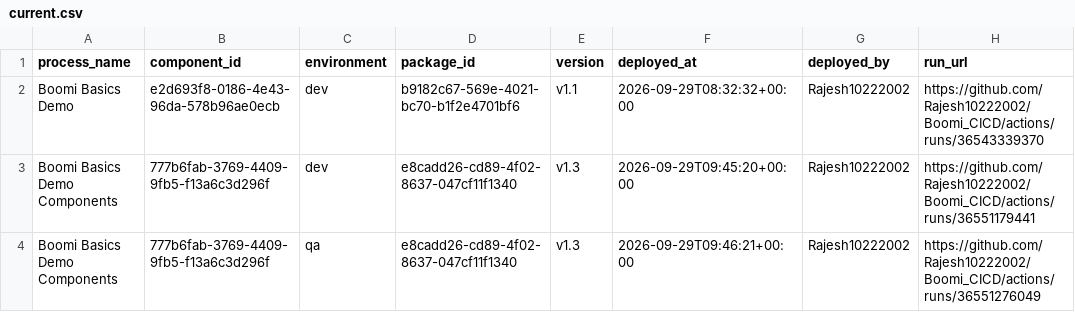
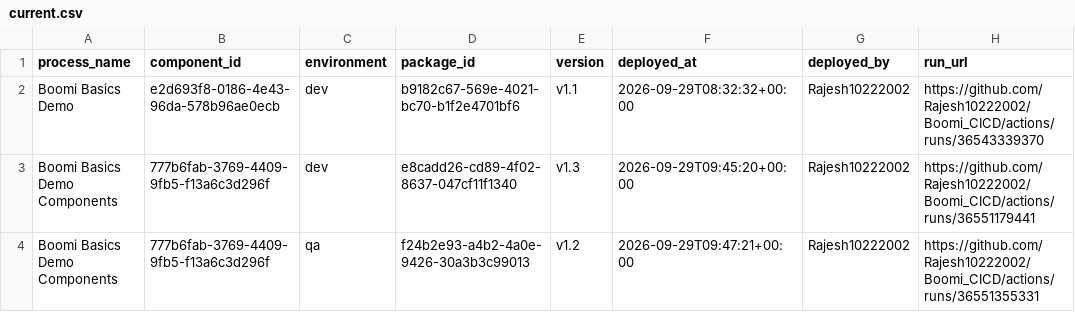
Before and after one commit to Rajesh10222002/Boomi_CICD, a CSV file: deployments/current.csv, drawn as a sheet.

```diff
--- a/deployments/current.csv
+++ b/deployments/current.csv
@@ -3,2 +3,2 @@ Boomi Basics Demo,e2d693f8-0186-4e43-96da-578b96ae0ecb,dev,b9182c67-569e-4021-bc
 Boomi Basics Demo Components,777b6fab-3769-4409-9fb5-f13a6c3d296f,dev,e8cadd26-cd89-4f02-8637-047cf11f1340,v1.3,2026-09-29T09:45:20+00:00,Rajesh10222002,https://github.com/Rajesh10222002/Boomi_CICD/actions/runs/36551179441
-Boomi Basics Demo Components,777b6fab-3769-4409-9fb5-f13a6c3d296f,qa,e8cadd26-cd89-4f02-8637-047cf11f1340,v1.3,2026-09-29T09:46:21+00:00,Rajesh10222002,https://github.com/Rajesh10222002/Boomi_CICD/actions/runs/36551276049
+Boomi Basics Demo Components,777b6fab-3769-4409-9fb5-f13a6c3d296f,qa,f24b2e93-a4b2-4a0e-9426-30a3b3c99013,v1.2,2026-09-29T09:47:21+00:00,Rajesh10222002,https://github.com/Rajesh10222002/Boomi_CICD/actions/runs/36551355331
```
Also changed, not shown: deployments/ledger.csv.
